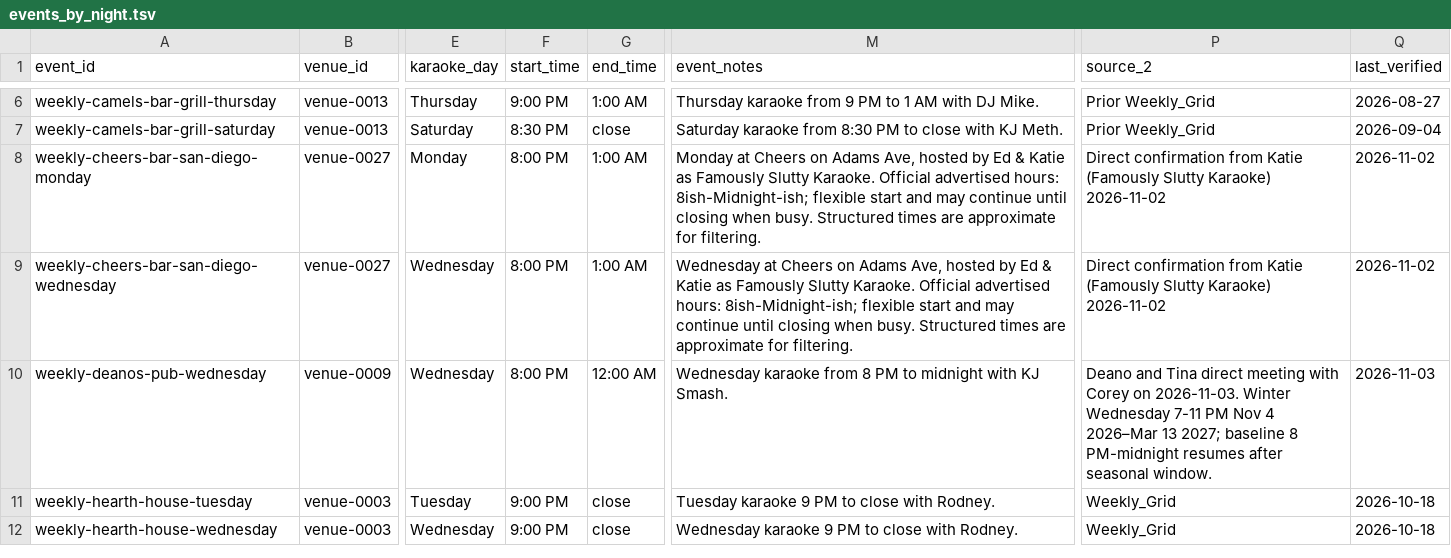
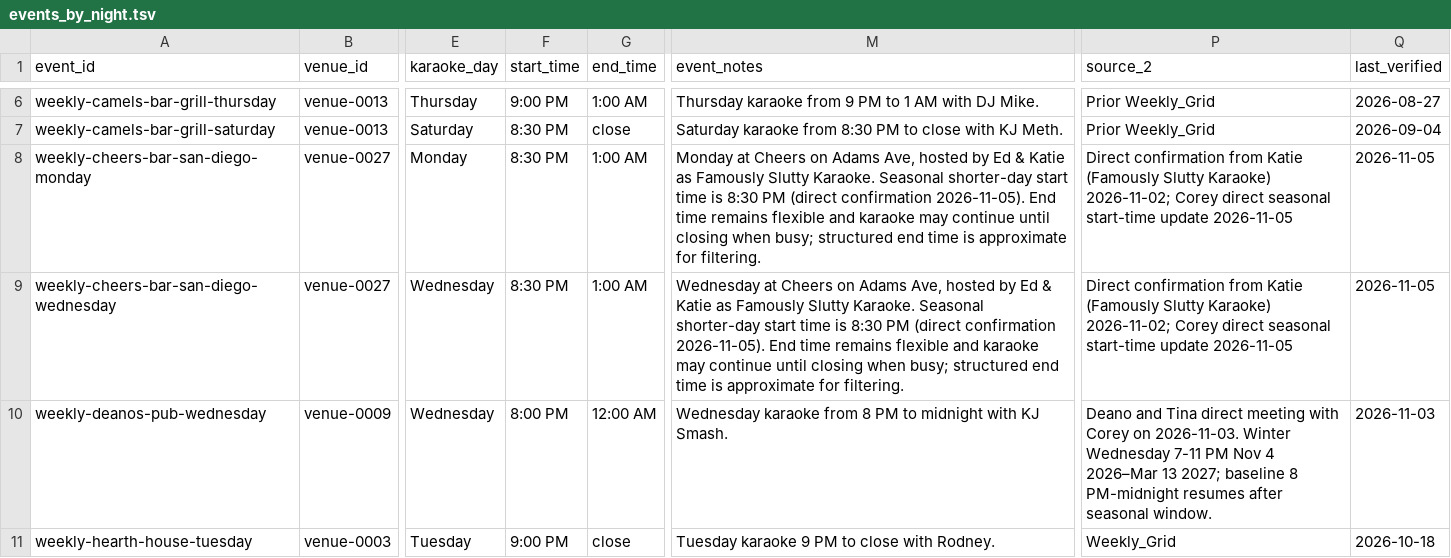
Before and after one commit to whiteinkcreates/singhub, a TSV file: public/data/events_by_night.tsv, drawn as a sheet; only a part is shown, gaps mark what is left out; the shorter side is filled out with more unchanged rows; the diff names each change by its address in the sheet, - before the commit and + after, or states it on an @@ line.

Commit message:
Update verified Cheers Monday and Wednesday winter karaoke starts to 8:30 PM

```diff
--- a/public/data/events_by_night.tsv
+++ b/public/data/events_by_night.tsv
-F8:F9 (start_time): 8:00 PM
+F8:F9 (start_time): 8:30 PM
-M8 (event_notes): …Slutty Karaoke. Official advertised hours: 8ish-Midnight-ish; flexible start and may continue until closing when busy. Structured times are approximate for…
+M8 (event_notes): …Slutty Karaoke. Seasonal shorter-day start time is 8:30 PM (direct confirmation 2026-11-05). End time remains flexible and karaoke may continue until closing when busy; structured end time is approximate for…
-P8:P9 (source_2): …Slutty Karaoke) 2026-11-02
+P8:P9 (source_2): …Slutty Karaoke) 2026-11-02; Corey direct seasonal start-time update 2026-11-05
-Q8:Q9 (last_verified): 2026-11-02
+Q8:Q9 (last_verified): 2026-11-05
-M9 (event_notes): …Slutty Karaoke. Official advertised hours: 8ish-Midnight-ish; flexible start and may continue until closing when busy. Structured times are approximate for…
+M9 (event_notes): …Slutty Karaoke. Seasonal shorter-day start time is 8:30 PM (direct confirmation 2026-11-05). End time remains flexible and karaoke may continue until closing when busy; structured end time is approximate for…
```
